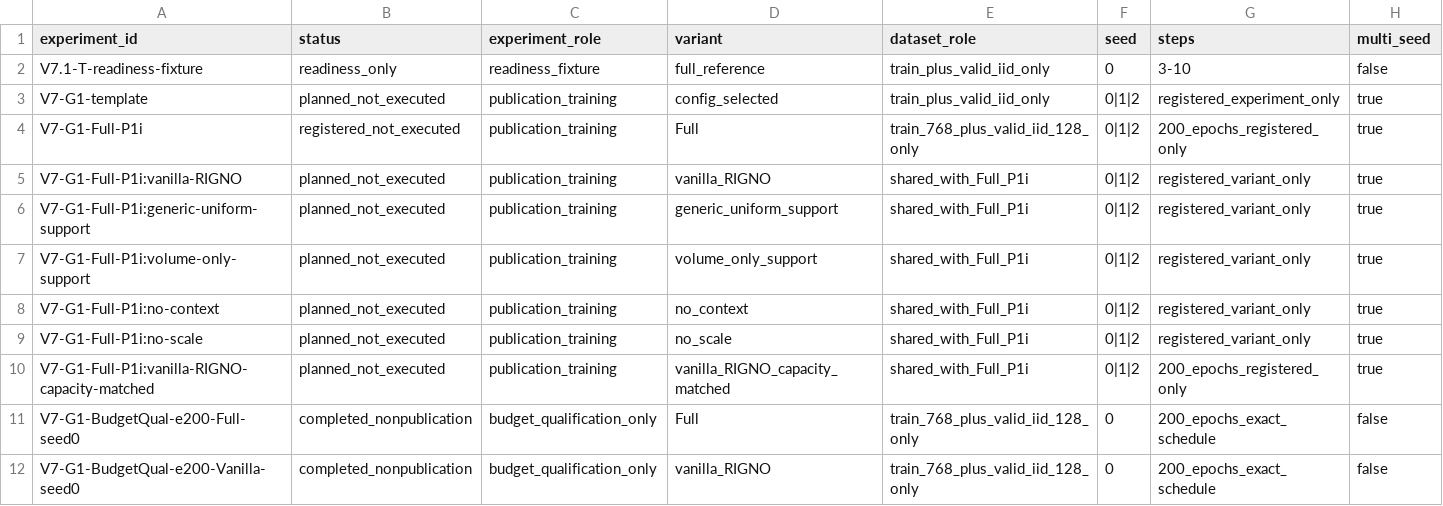
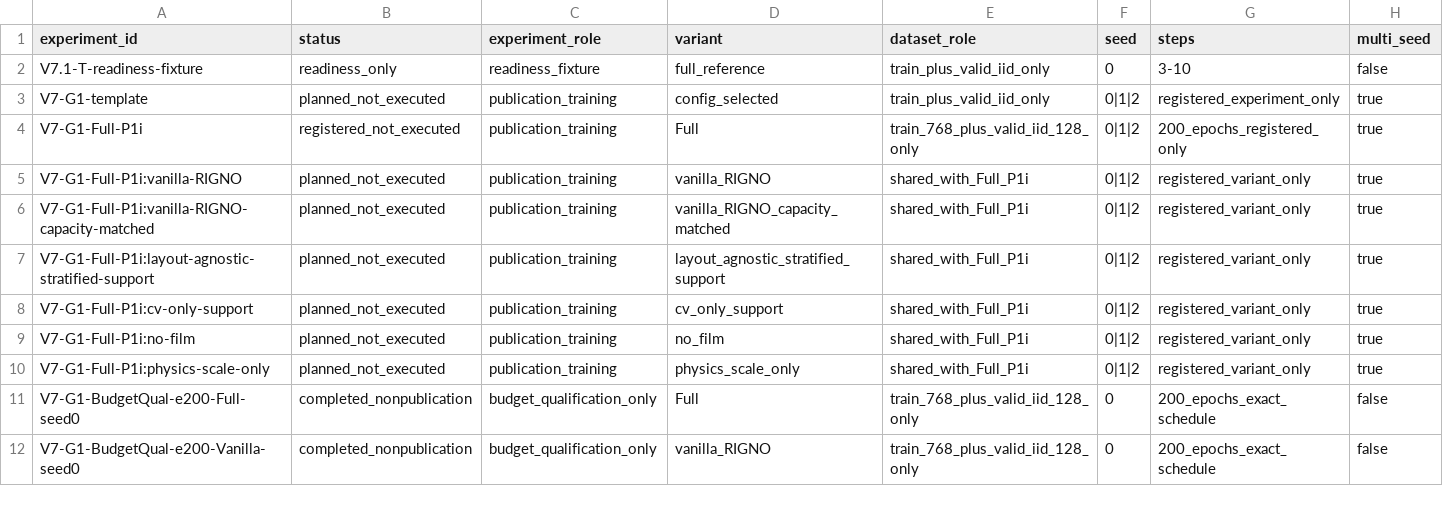
Before and after one commit to 133754144/heat3d-ic, a CSV file: configs/heat3d_v7/v7_experiment_registry.csv, drawn as a sheet; only a part is shown; the diff names each change by its address in the sheet, - before the commit and + after, or states it on an @@ line.

Commit message:
Refine G1 support and No-FiLM variants

```diff
--- a/configs/heat3d_v7/v7_experiment_registry.csv
+++ b/configs/heat3d_v7/v7_experiment_registry.csv
-A6 (experiment_id): V7-G1-Full-P1i:generic-uniform-support
+A6 (experiment_id): V7-G1-Full-P1i:vanilla-RIGNO-capacity-matched
-D6 (variant): generic_uniform_support
+D6 (variant): vanilla_RIGNO_capacity_matched
-A7 (experiment_id): V7-G1-Full-P1i:volume-only-support
+A7 (experiment_id): V7-G1-Full-P1i:layout-agnostic-stratified-support
-D7 (variant): volume_only_support
+D7 (variant): layout_agnostic_stratified_support
-A8 (experiment_id): V7-G1-Full-P1i:no-context
+A8 (experiment_id): V7-G1-Full-P1i:cv-only-support
-D8 (variant): no_context
+D8 (variant): cv_only_support
-A9 (experiment_id): V7-G1-Full-P1i:no-scale
+A9 (experiment_id): V7-G1-Full-P1i:no-film
-D9 (variant): no_scale
+D9 (variant): no_film
-A10 (experiment_id): V7-G1-Full-P1i:vanilla-RIGNO-capacity-matched
+A10 (experiment_id): V7-G1-Full-P1i:physics-scale-only
-D10 (variant): vanilla_RIGNO_capacity_matched
+D10 (variant): physics_scale_only
-G10 (steps): 200_epochs_registered_only
+G10 (steps): registered_variant_only
```
Also changed, not shown: 15 other files.
